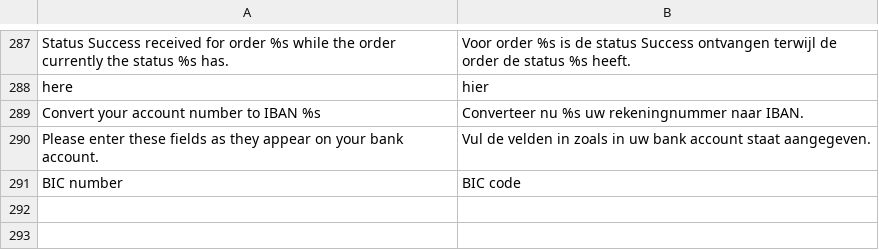
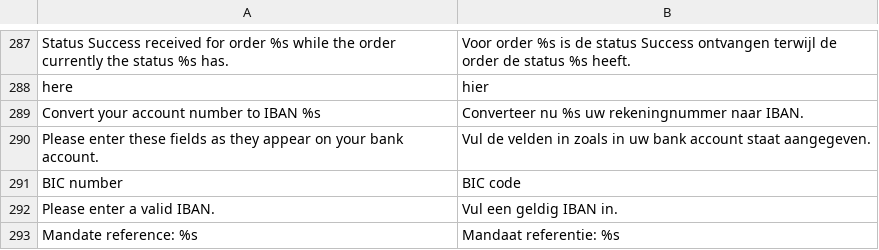
Before and after one commit to tdgroot/buckaroo-magento1, a CSV file: app/locale/nl_NL/TIG_Buckaroo3Extended.csv, drawn as a sheet; only a part is shown, gaps mark what is left out.

Commit message:
save mandate reference for directdebit payments

```diff
--- a/app/locale/nl_NL/TIG_Buckaroo3Extended.csv
+++ b/app/locale/nl_NL/TIG_Buckaroo3Extended.csv
@@ -291 +291,3 @@
 "BIC number","BIC code"
+"Please enter a valid IBAN.","Vul een geldig IBAN in."
+"Mandate reference: %s","Mandaat referentie: %s"
```
Also changed, not shown: 6 other files.
